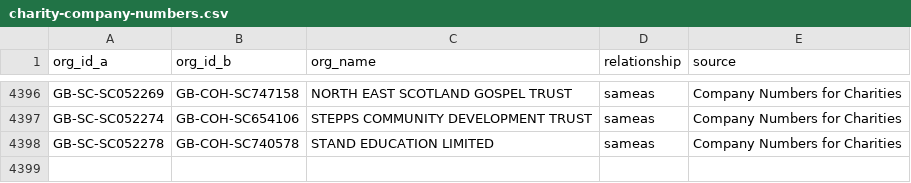
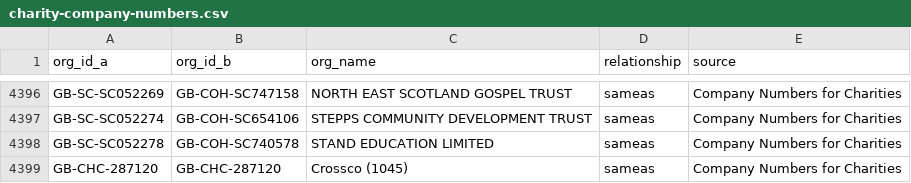
Before and after one commit to drkane/charity-lookups, a CSV file: relationships/charity-company-numbers.csv, drawn as a sheet; only a part is shown, gaps mark what is left out.

Commit message:
Add new charity company number entry

```diff
--- a/relationships/charity-company-numbers.csv
+++ b/relationships/charity-company-numbers.csv
@@ -4398 +4398,2 @@ GB-SC-SC052274,GB-COH-SC654106,STEPPS COMMUNITY DEVELOPMENT TRUST,sameas,"Compan
 GB-SC-SC052278,GB-COH-SC740578,STAND EDUCATION LIMITED,sameas,"Company Numbers for Charities"
+GB-CHC-287120,GB-CHC-287120,"Crossco (1045)",sameas,"Company Numbers for Charities"
```
